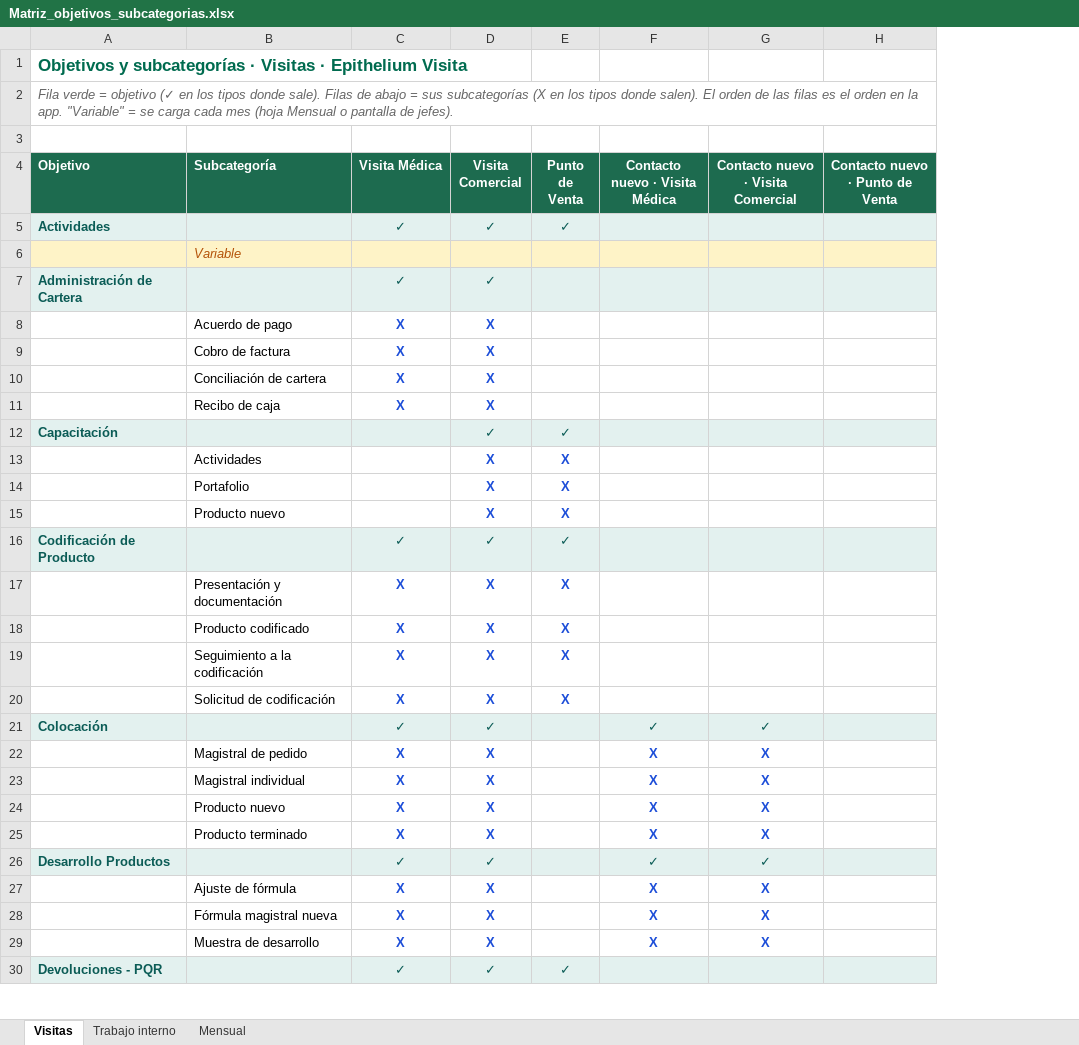
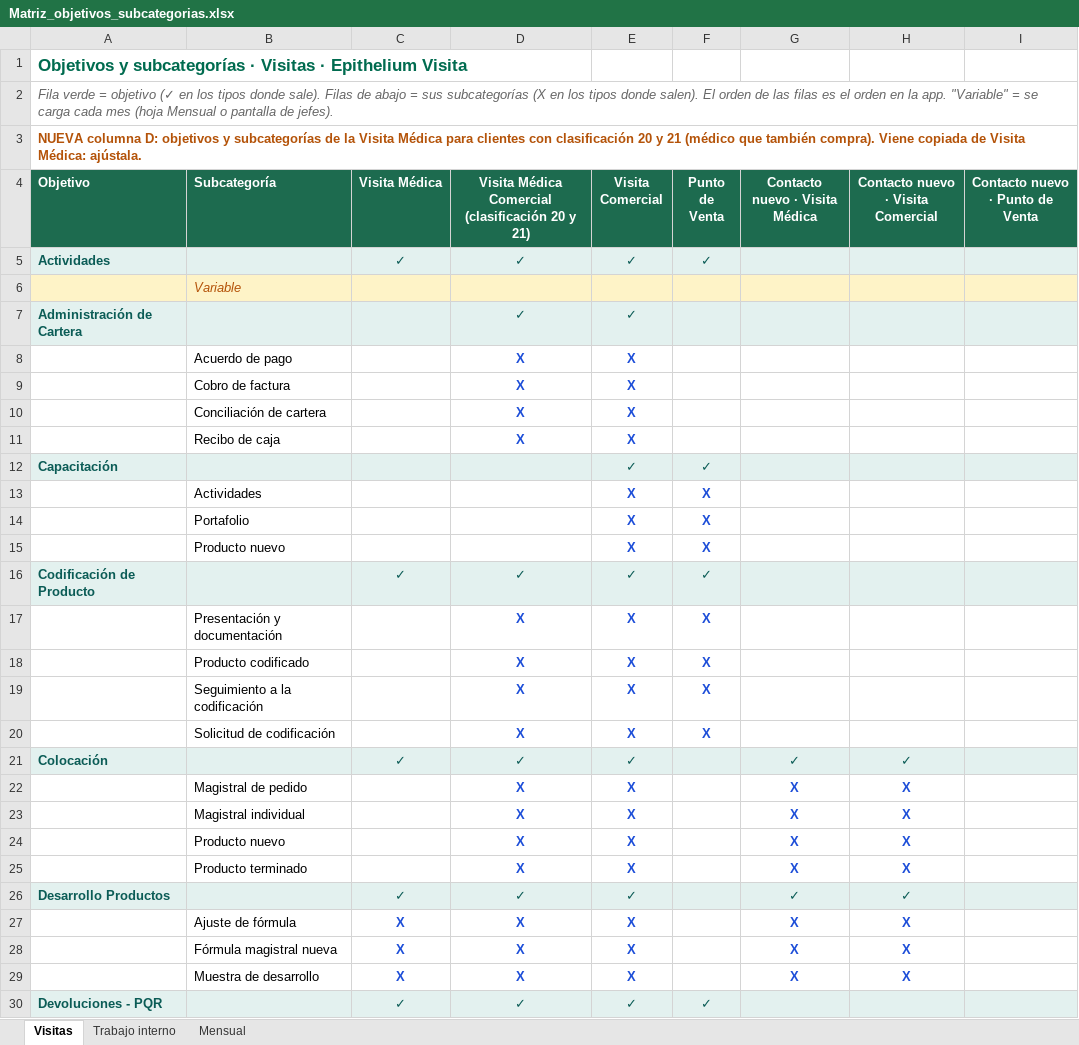
Before and after one commit to Epitheliumsa/ruta-comercial, an Excel workbook: datos/Matriz_objetivos_subcategorias.xlsx, sheet Visitas, drawn as a sheet; only a part is shown; values as stored, in another font and other column widths than the file's, no borders; the diff covers the shown part only; the diff names each change by its address in the sheet, - before the commit and + after, or states it on an @@ line.

```diff
--- a/datos/Matriz_objetivos_subcategorias.xlsx (sheet Visitas)
+++ b/datos/Matriz_objetivos_subcategorias.xlsx (sheet Visitas)
+column D, rows 4-30: Visita Médica Comercial (clasificación 20 y 21) | ✓ |  | ✓ | X | X | X | X |  |  |  |  | ✓ | X | X | X | X | ✓ | X | X | X | X | ✓ | X | X | X | ✓
-A3 (Objetivo): (empty)
+A3 (Objetivo): NUEVA columna D: objetivos y subcategorías de la Visita Médica para clientes con clasificación 20 y 21 (médico que también compra). Viene copiada de Visita Médica: ajústala.
-C7 (Visita Médica): ✓
+C7 (Visita Médica): (empty)
-C8:C11 (Visita Médica): X
+C8:C11 (Visita Médica): (empty)
-C17:C20 (Visita Médica): X
+C17:C20 (Visita Médica): (empty)
-C22:C25 (Visita Médica): X
+C22:C25 (Visita Médica): (empty)
```
Also changed, not shown: 9 edited cells elsewhere in this sheet, 5 other files.
